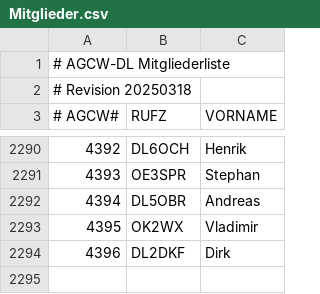
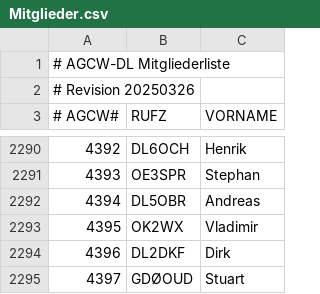
Before and after one commit to bjornekelund/dxlog, a CSV file: agcw/Mitglieder.csv, drawn as a sheet; only a part is shown, gaps mark what is left out.

```diff
--- a/agcw/Mitglieder.csv
+++ b/agcw/Mitglieder.csv
@@ -1,3 +1,3 @@
 # AGCW-DL Mitgliederliste;;
-# Revision 20250318;;
+# Revision 20250326;;
 # AGCW#;RUFZ;VORNAME
@@ -2294 +2294,2 @@
 4396;DL2DKF;Dirk
+4397;GDØOUD;Stuart
```
Also changed, not shown: 20 other files.
